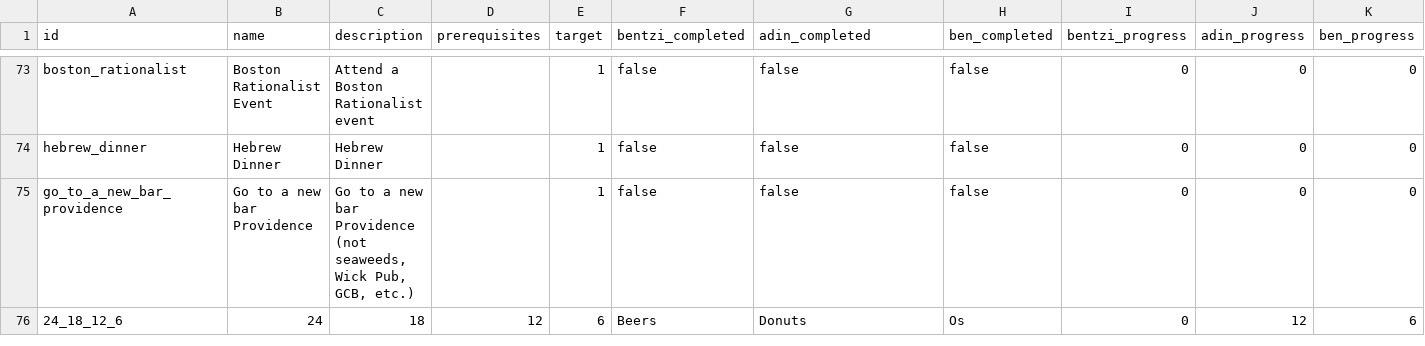
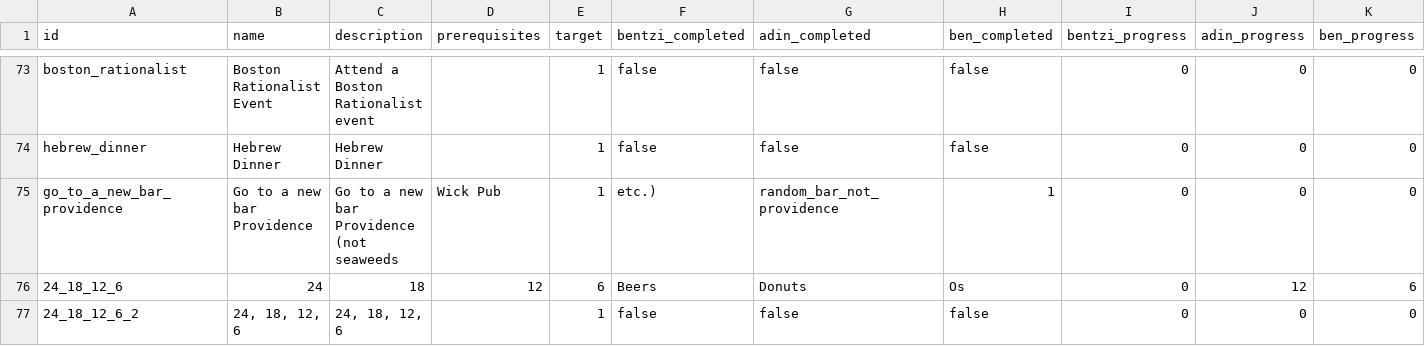
Before and after one commit to benpomeranz/benpomeranz.github.io, a CSV file: achievements/achievements.csv, drawn as a sheet; only a part is shown, gaps mark what is left out.

Commit message:
Update achievements data

```diff
--- a/achievements/achievements.csv
+++ b/achievements/achievements.csv
@@ -74,3 +74,4 @@ boston_rationalist,Boston Rationalist Event,Attend a Boston Rationalist event,,1
 hebrew_dinner,Hebrew Dinner,Hebrew Dinner,,1,false,false,false,0,0,0
-go_to_a_new_bar_providence,Go to a new bar Providence,"Go to a new bar Providence (not seaweeds, Wick Pub, GCB, etc.)",,1,false,false,false,0,0,0
+go_to_a_new_bar_providence,Go to a new bar Providence,Go to a new bar Providence (not seaweeds, Wick Pub,1, etc.),random_bar_not_providence,1,0,0,0
 24_18_12_6,24, 18, 12,6,Beers, Donuts, Os,0,12,6
+24_18_12_6_2,"24, 18, 12, 6","24, 18, 12, 6",,1,false,false,false,0,0,0
```
